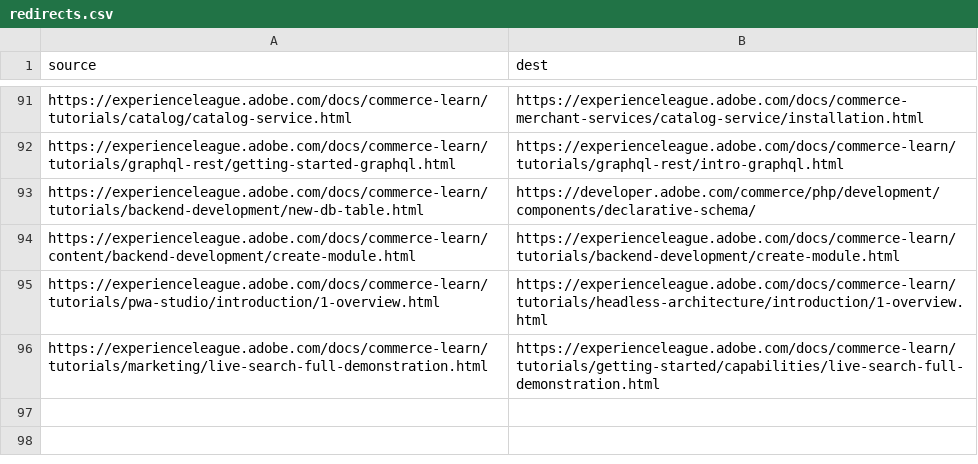
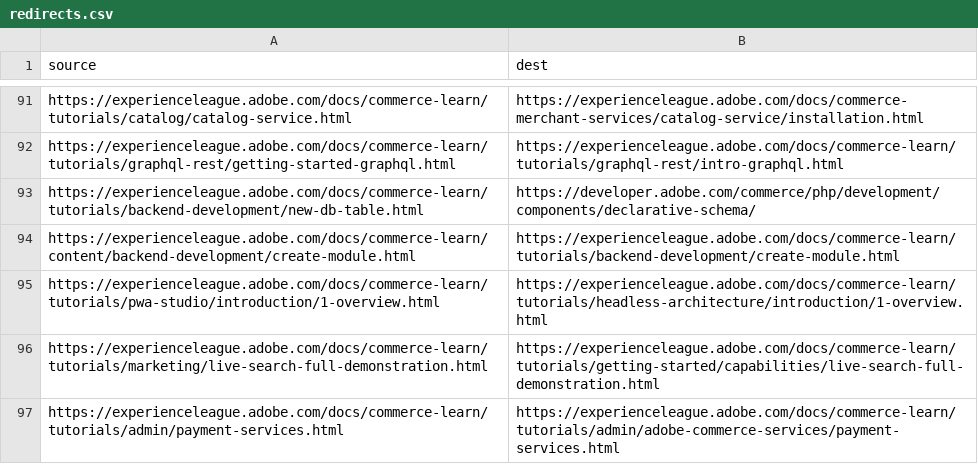
Before and after one commit to AdobeDocs/commerce-learn.it-IT, a CSV file: redirects.csv, drawn as a sheet; only a part is shown, gaps mark what is left out.

Commit message:
Sync non localizable files for core commit b4634cc5f081313daee8bb4387227d90c87db35f

```diff
--- a/redirects.csv
+++ b/redirects.csv
@@ -96 +96,2 @@ https://experienceleague.adobe.com/docs/commerce-learn/tutorials/pwa-studio/intr
 https://experienceleague.adobe.com/docs/commerce-learn/tutorials/marketing/live-search-full-demonstration.html,https://experienceleague.adobe.com/docs/commerce-learn/tutorials/getting-started/capabilities/live-search-full-demonstration.html
+https://experienceleague.adobe.com/docs/commerce-learn/tutorials/admin/payment-services.html,https://experienceleague.adobe.com/docs/commerce-learn/tutorials/admin/adobe-commerce-services/payment-services.html
```
